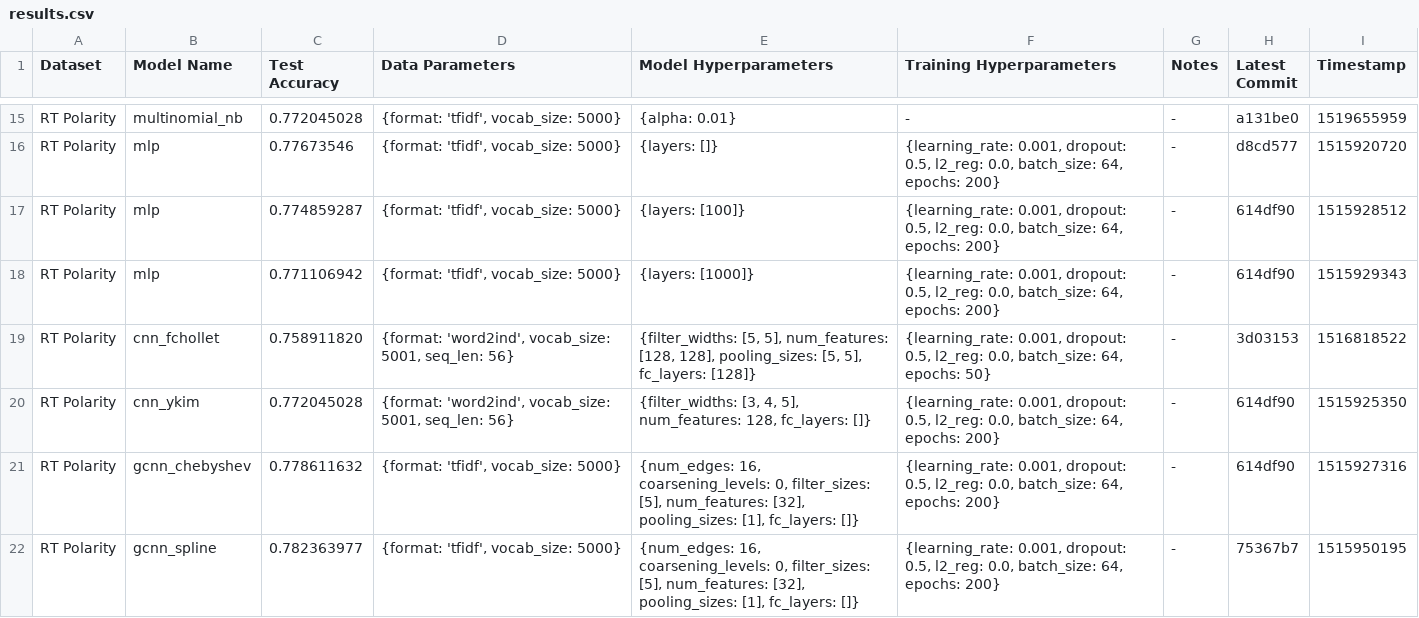
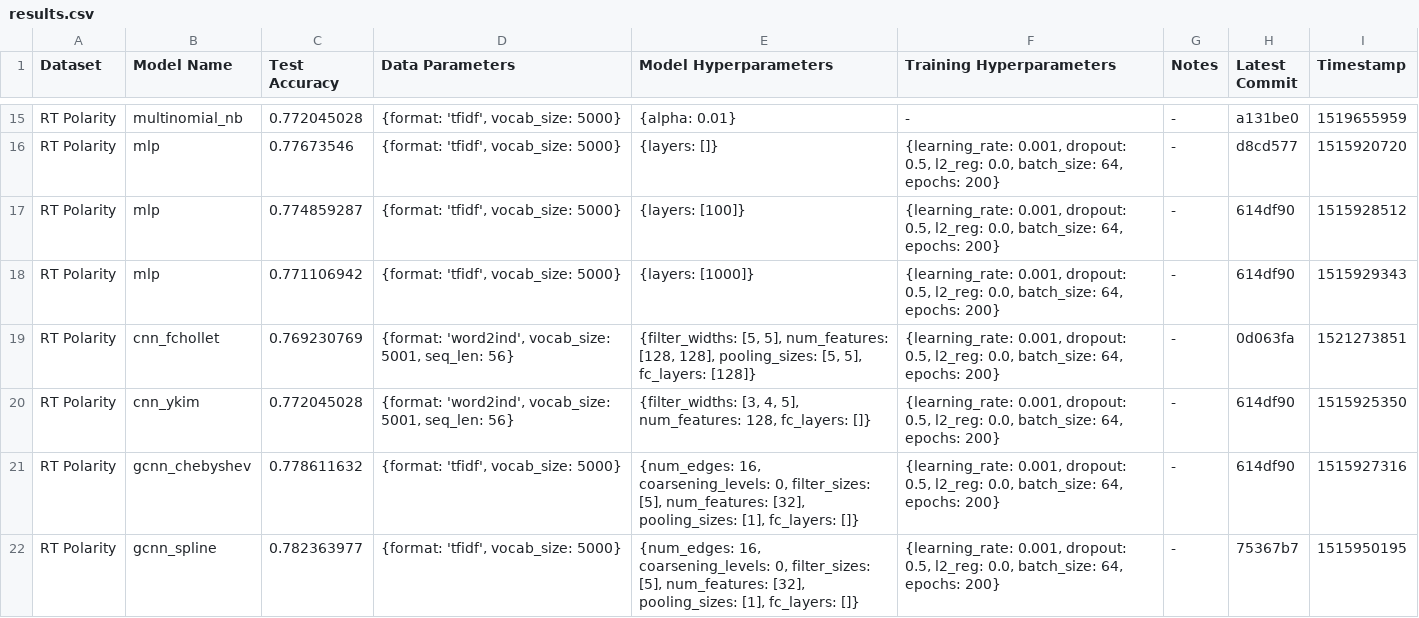
Before and after one commit to SuyashLakhotia/TextCategorization, a CSV file: results.csv, drawn as a sheet; only a part is shown, gaps mark what is left out.

Commit message:
Re-ran cnn_fchollet on RT Polarity

```diff
--- a/results.csv
+++ b/results.csv
@@ -18,3 +18,3 @@
 "RT Polarity","mlp","0.771106942","{format: 'tfidf', vocab_size: 5000}","{layers: [1000]}","{learning_rate: 0.001, dropout: 0.5, l2_reg: 0.0, batch_size: 64, epochs: 200}","-","614df90","1515929343"
-"RT Polarity","cnn_fchollet","0.758911820","{format: 'word2ind', vocab_size: 5001, seq_len: 56}","{filter_widths: [5, 5], num_features: [128, 128], pooling_sizes: [5, 5], fc_layers: [128]}","{learning_rate: 0.001, dropout: 0.5, l2_reg: 0.0, batch_size: 64, epochs: 50}","-","3d03153","1516818522"
+"RT Polarity","cnn_fchollet","0.769230769","{format: 'word2ind', vocab_size: 5001, seq_len: 56}","{filter_widths: [5, 5], num_features: [128, 128], pooling_sizes: [5, 5], fc_layers: [128]}","{learning_rate: 0.001, dropout: 0.5, l2_reg: 0.0, batch_size: 64, epochs: 200}","-","0d063fa","1521273851"
 "RT Polarity","cnn_ykim","0.772045028","{format: 'word2ind', vocab_size: 5001, seq_len: 56}","{filter_widths: [3, 4, 5], num_features: 128, fc_layers: []}","{learning_rate: 0.001, dropout: 0.5, l2_reg: 0.0, batch_size: 64, epochs: 200}","-","614df90","1515925350"
```
